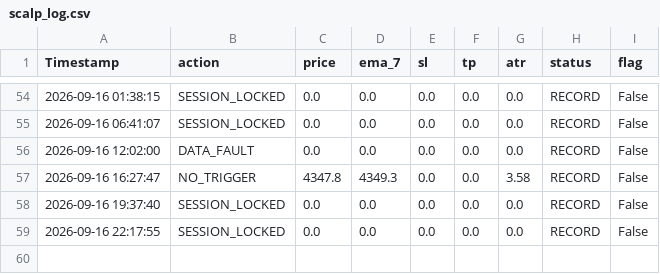
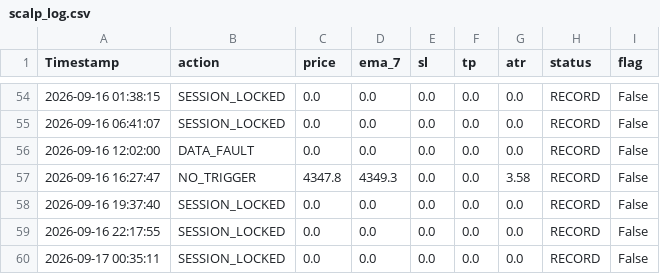
Before and after one commit to parfactmatch-cloud/gold-macro-dashboard, a CSV file: scalp_log.csv, drawn as a sheet; only a part is shown, gaps mark what is left out.

```diff
--- a/scalp_log.csv
+++ b/scalp_log.csv
@@ -59 +59,2 @@ Timestamp,action,price,ema_7,sl,tp,atr,status,flag
 2026-09-16 22:17:55,SESSION_LOCKED,0.0,0.0,0.0,0.0,0.0,RECORD,False
+2026-09-17 00:35:11,SESSION_LOCKED,0.0,0.0,0.0,0.0,0.0,RECORD,False
```
